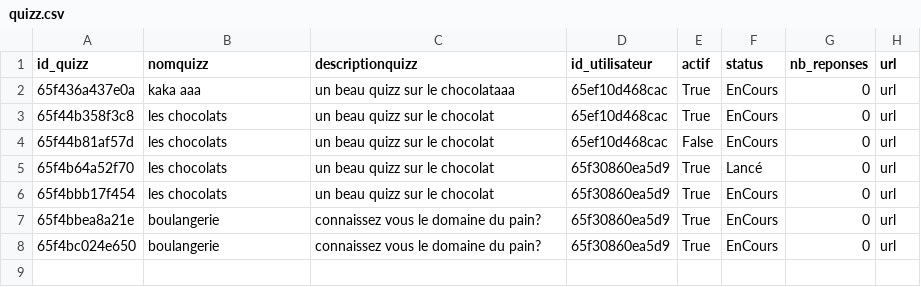
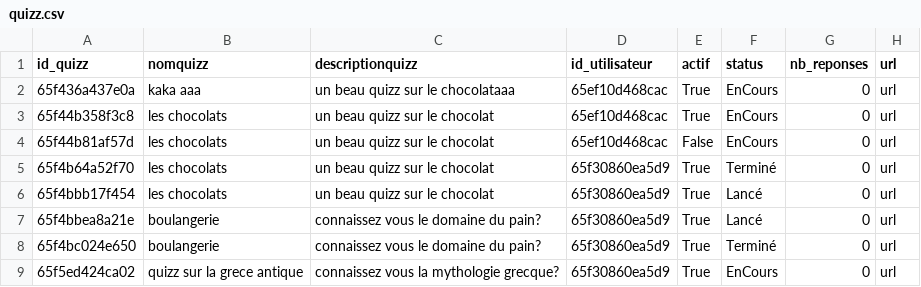
Before and after one commit to MSAcom/Quizzeo, a CSV file: quizz/creationquizz/quizz.csv, drawn as a sheet.

Commit message:
feat(view): ajout interface utilisateur

```diff
--- a/quizz/creationquizz/quizz.csv
+++ b/quizz/creationquizz/quizz.csv
@@ -4,5 +4,6 @@ id_quizz,nomquizz,descriptionquizz,id_utilisateur,actif,status,nb_reponses,url
 65f44b81af57d,"les chocolats","un beau quizz sur le chocolat",65ef10d468cac,False,EnCours,0,url
-65f4b64a52f70,"les chocolats","un beau quizz sur le chocolat",65f30860ea5d9,True,Lancé,0,url
-65f4bbb17f454,"les chocolats","un beau quizz sur le chocolat",65f30860ea5d9,True,EnCours,0,url
-65f4bbea8a21e,boulangerie,"connaissez vous le domaine du pain?",65f30860ea5d9,True,EnCours,0,url
-65f4bc024e650,boulangerie,"connaissez vous le domaine du pain?",65f30860ea5d9,True,EnCours,0,url
+65f4b64a52f70,"les chocolats","un beau quizz sur le chocolat",65f30860ea5d9,True,Terminé,0,url
+65f4bbb17f454,"les chocolats","un beau quizz sur le chocolat",65f30860ea5d9,True,Lancé,0,url
+65f4bbea8a21e,boulangerie,"connaissez vous le domaine du pain?",65f30860ea5d9,True,Lancé,0,url
+65f4bc024e650,boulangerie,"connaissez vous le domaine du pain?",65f30860ea5d9,True,Terminé,0,url
+65f5ed424ca02,"quizz sur la grece antique","connaissez vous la mythologie grecque?",65f30860ea5d9,True,EnCours,0,url
```
Also changed, not shown: quizz/creationquizz/questions_quizz.csv, quizz/creationquizz/reponses_quizz.csv, 5 other files.
